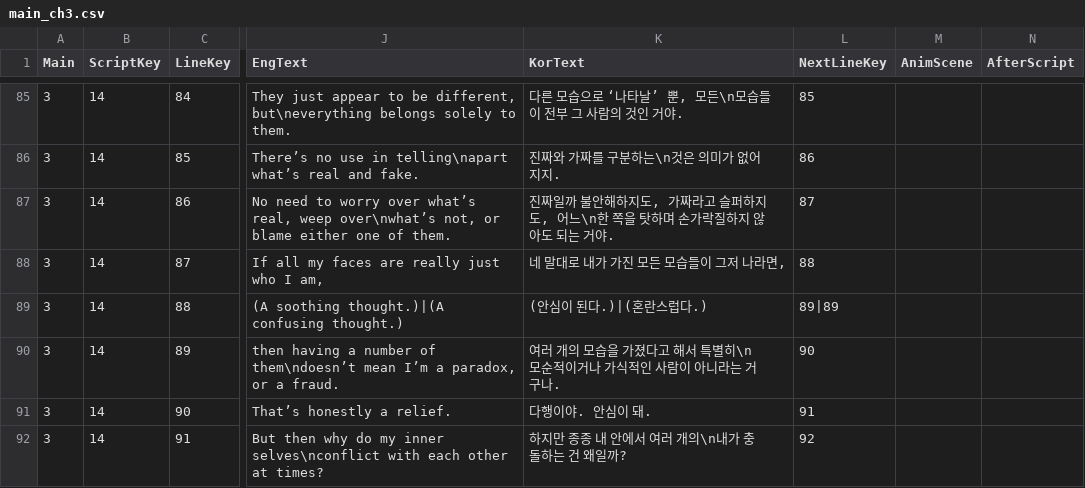
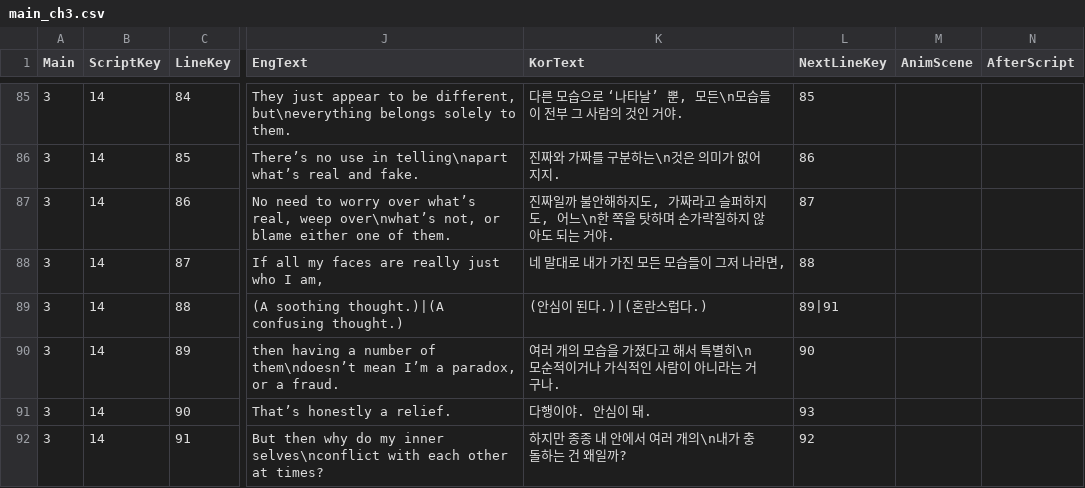
Before and after one commit to MungchiTheBlackThing/The-Black-Thing, a CSV file: Assets/Resources/CSV/main_script/main_ch3.csv, drawn as a sheet; only a part is shown, gaps mark what is left out; the diff covers the shown part only; the diff names each change by its address in the sheet, - before the commit and + after, or states it on an @@ line.

```diff
--- a/Assets/Resources/CSV/main_script/main_ch3.csv
+++ b/Assets/Resources/CSV/main_script/main_ch3.csv
-L89 (NextLineKey): 89|89
+L89 (NextLineKey): 89|91
-L91 (NextLineKey): 91
+L91 (NextLineKey): 93
```
Also changed, not shown: 13 edited cells elsewhere in this file, Assets/Resources/CSV/main_script/main_ch4.csv, 1 other file.
